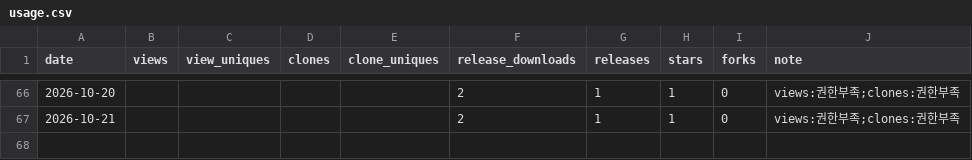
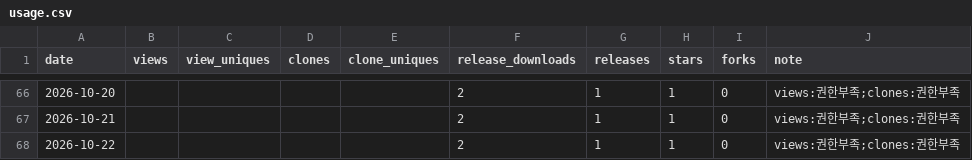
Before and after one commit to rubatoyd/kakao-book-mcp, a CSV file: docs/usage.csv, drawn as a sheet; only a part is shown, gaps mark what is left out.

```diff
--- a/docs/usage.csv
+++ b/docs/usage.csv
@@ -67 +67,2 @@ date,views,view_uniques,clones,clone_uniques,release_downloads,releases,stars,fo
 2026-10-21,,,,,2,1,1,0,views:권한부족;clones:권한부족
+2026-10-22,,,,,2,1,1,0,views:권한부족;clones:권한부족
```
Also changed, not shown: 2 other files.
